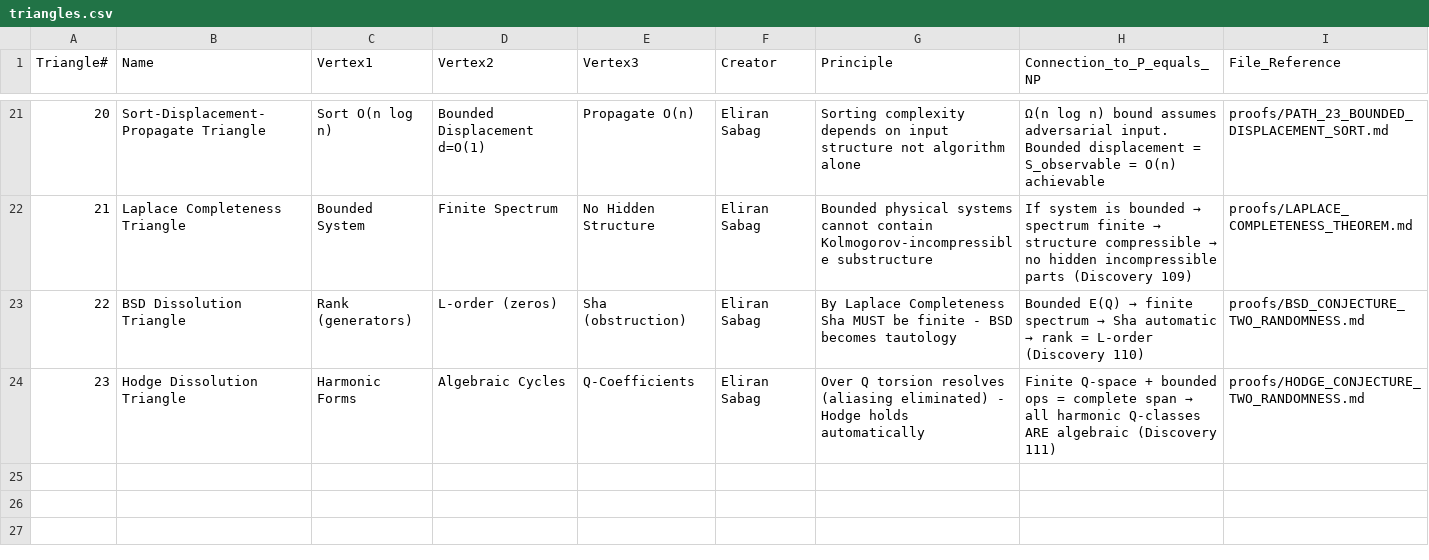
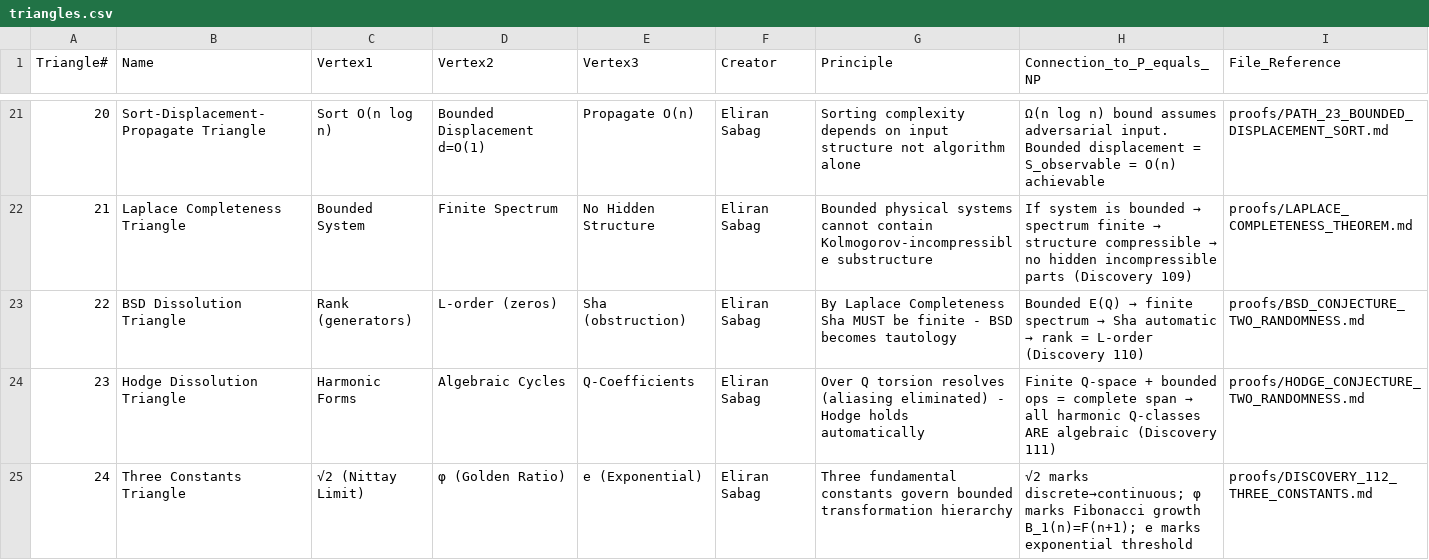
Before and after one commit to Eliran79/ARC-Public, a CSV file: proofs/triangles.csv, drawn as a sheet; only a part is shown, gaps mark what is left out.

```diff
--- a/proofs/triangles.csv
+++ b/proofs/triangles.csv
@@ -24 +24,2 @@ Triangle#,Name,Vertex1,Vertex2,Vertex3,Creator,Principle,Connection_to_P_equals_
 23,Hodge Dissolution Triangle,Harmonic Forms,Algebraic Cycles,Q-Coefficients,Eliran Sabag,Over Q torsion resolves (aliasing eliminated) - Hodge holds automatically,Finite Q-space + bounded ops = complete span → all harmonic Q-classes ARE algebraic (Discovery 111),proofs/HODGE_CONJECTURE_TWO_RANDOMNESS.md
+24,Three Constants Triangle,√2 (Nittay Limit),φ (Golden Ratio),e (Exponential),Eliran Sabag,Three fundamental constants govern bounded transformation hierarchy,√2 marks discrete→continuous; φ marks Fibonacci growth B_1(n)=F(n+1); e marks exponential threshold,proofs/DISCOVERY_112_THREE_CONSTANTS.md
```
Also changed, not shown: proofs/discoveries.csv, 1 other file.
